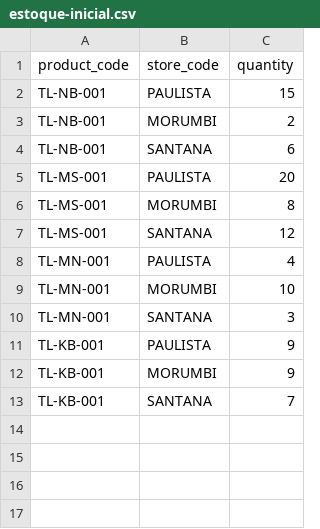
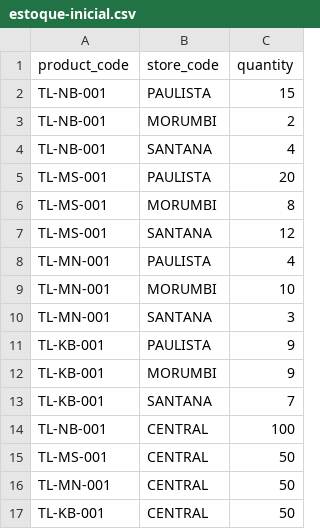
Before and after one commit to Ingrid-10/TechLar---Projeto-Faculdade, a CSV file: mock-data/estoque-inicial.csv, drawn as a sheet.

```diff
--- a/mock-data/estoque-inicial.csv
+++ b/mock-data/estoque-inicial.csv
@@ -3,3 +3,3 @@ TL-NB-001,PAULISTA,15
 TL-NB-001,MORUMBI,2
-TL-NB-001,SANTANA,6
+TL-NB-001,SANTANA,4
 TL-MS-001,PAULISTA,20
@@ -13 +13,5 @@ TL-KB-001,MORUMBI,9
 TL-KB-001,SANTANA,7
+TL-NB-001,CENTRAL,100
+TL-MS-001,CENTRAL,50
+TL-MN-001,CENTRAL,50
+TL-KB-001,CENTRAL,50
```
Also changed, not shown: 46 other files.
